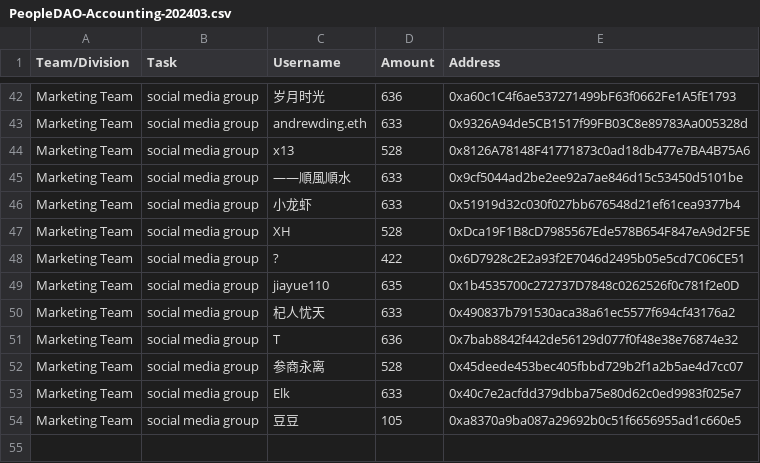
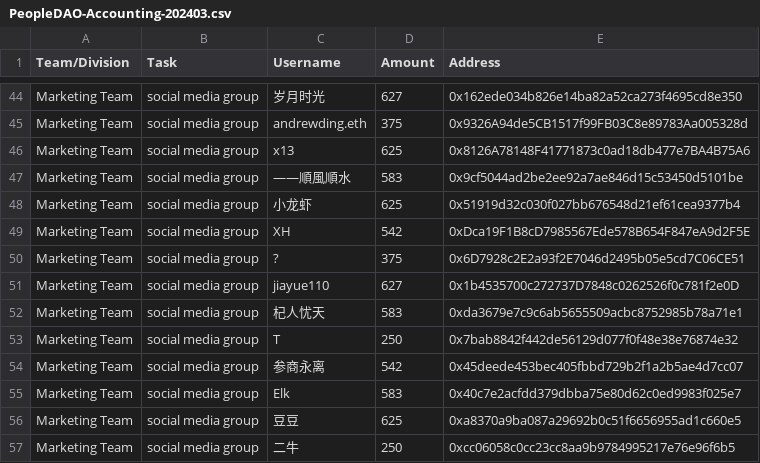
Before and after one commit to People-DAO/files, a CSV file: accounting/bookkeeping/PeopleDAO-Accounting-202403.csv, drawn as a sheet; only a part is shown, gaps mark what is left out; addresses are those after the commit; the diff covers the shown part only; the diff names each change by its address in the sheet, - before the commit and + after, or states it on an @@ line.

```diff
--- a/accounting/bookkeeping/PeopleDAO-Accounting-202403.csv
+++ b/accounting/bookkeeping/PeopleDAO-Accounting-202403.csv
-D44 (Amount): 636
+D44 (Amount): 627
-E44 (Address): 0xa60c1C4f6ae537271499bF63f0662Fe1A5fE1793
+E44 (Address): 0x162ede034b826e14ba82a52ca273f4695cd8e350
-D45 (Amount): 633
+D45 (Amount): 375
-D46 (Amount): 528
+D46 (Amount): 625
-D47 (Amount): 633
+D47 (Amount): 583
-D48 (Amount): 633
+D48 (Amount): 625
-D49 (Amount): 528
+D49 (Amount): 542
-D50 (Amount): 422
+D50 (Amount): 375
-D51 (Amount): 635
+D51 (Amount): 627
-D52 (Amount): 633
+D52 (Amount): 583
-E52 (Address): 0x490837b791530aca38a61ec5577f694cf43176a2
+E52 (Address): 0xda3679e7c9c6ab5655509acbc8752985b78a71e1
-D53 (Amount): 636
+D53 (Amount): 250
-D54 (Amount): 528
+D54 (Amount): 542
-D55 (Amount): 633
+D55 (Amount): 583
-D56 (Amount): 105
+D56 (Amount): 625
+row 57: Marketing Team | social media group | 二牛 | 250 | 0xcc06058c0cc23cc8aa9b9784995217e76e96f6b5
```
Also changed, not shown: 2 added rows and 25 edited cells elsewhere in this file.
